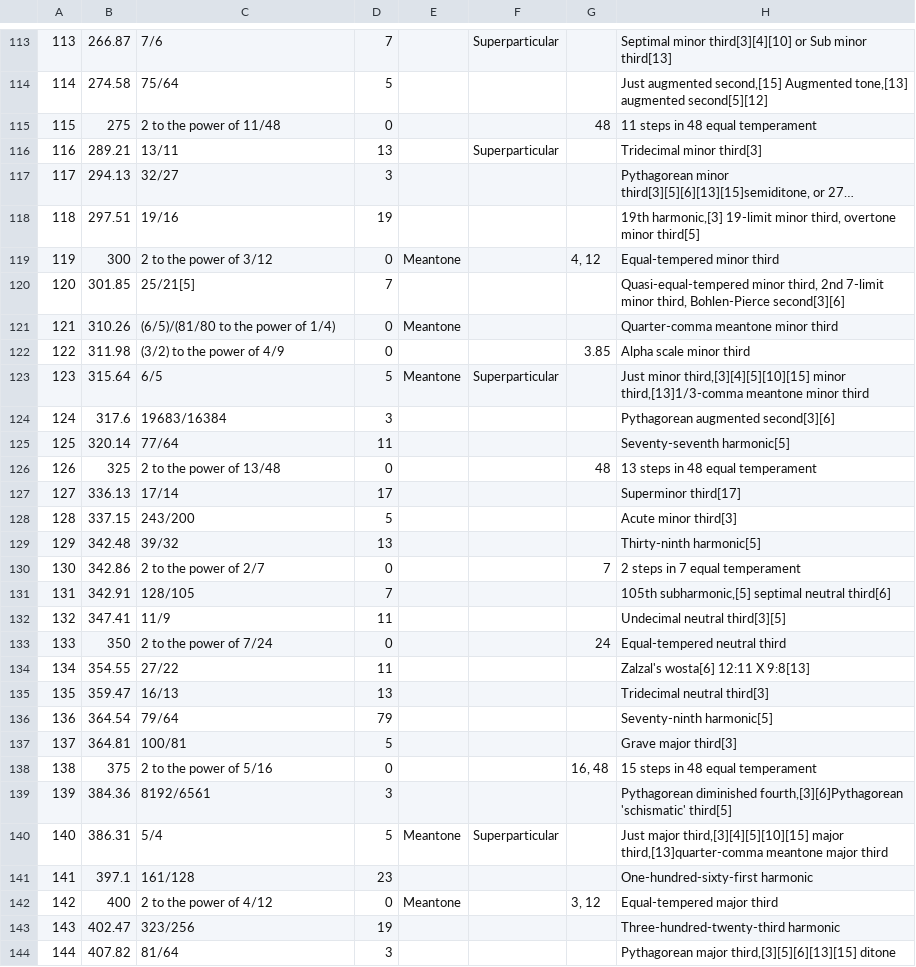
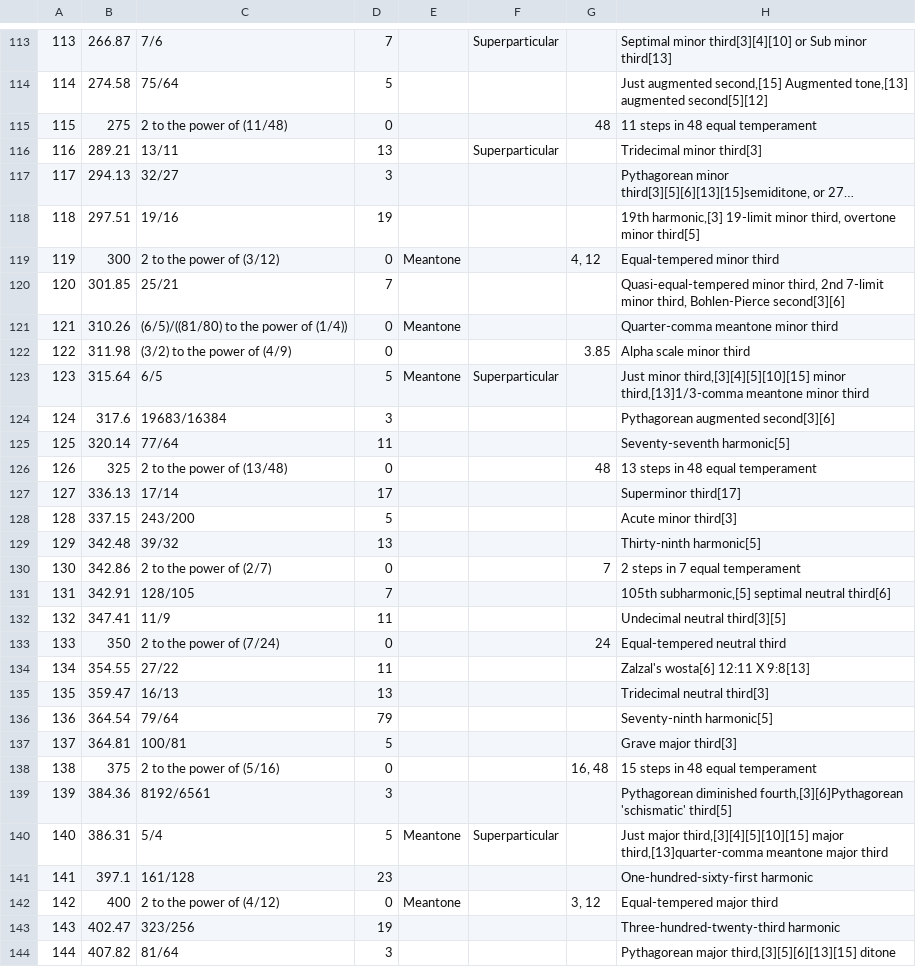
Before and after one commit to RyanMillett/Audiate, a CSV file: app/src/main/assets/pitch_intervals_redux.csv, drawn as a sheet; only a part is shown, gaps mark what is left out; long unchanged cells end in …; the diff covers the shown part only.

```diff
--- a/app/src/main/assets/pitch_intervals_redux.csv
+++ b/app/src/main/assets/pitch_intervals_redux.csv
@@ -114,3 +114,3 @@
 114,274.58,75/64,5,,,,"Just augmented second,[15] Augmented tone,[13] augmented second[5][12]"
-115,275,2 to the power of 11/48,0,,,48,11 steps in 48 equal temperament
+115,275,2 to the power of (11/48),0,,,48,11 steps in 48 equal temperament
 116,289.21,13/11,13,,Superparticular,,Tridecimal minor third[3]
@@ -118,6 +118,6 @@
 118,297.51,19/16,19,,,,"19th harmonic,[3] 19-limit minor third, overtone minor third[5]"
-119,300,2 to the power of 3/12,0,Meantone,,"4, 12", Equal-tempered minor third
-120,301.85,25/21[5],7,,,,"Quasi-equal-tempered minor third, 2nd 7-limit minor third, Bohlen-Pierce second[3][6]"
-121,310.26,(6/5)/(81/80 to the power of 1/4),0,Meantone,,, Quarter-comma meantone minor third
-122,311.98,(3/2) to the power of 4/9,0,,,3.85, Alpha scale minor third
+119,300,2 to the power of (3/12),0,Meantone,,"4, 12", Equal-tempered minor third
+120,301.85,25/21,7,,,,"Quasi-equal-tempered minor third, 2nd 7-limit minor third, Bohlen-Pierce second[3][6]"
+121,310.26,(6/5)/((81/80) to the power of (1/4)),0,Meantone,,, Quarter-comma meantone minor third
+122,311.98,(3/2) to the power of (4/9),0,,,3.85, Alpha scale minor third
 123,315.64,6/5,5,Meantone,Superparticular,,"Just minor third,[3][4][5][10][15] minor third,[13]1/3-comma meantone minor third"
@@ -125,3 +125,3 @@
 125,320.14,77/64,11,,,,Seventy-seventh harmonic[5]
-126,325,2 to the power of 13/48,0,,,48,13 steps in 48 equal temperament
+126,325,2 to the power of (13/48),0,,,48,13 steps in 48 equal temperament
 127,336.13,17/14,17,,,,Superminor third[17]
@@ -129,6 +129,6 @@
 129,342.48,39/32,13,,,,Thirty-ninth harmonic[5]
-130,342.86,2 to the power of 2/7,0,,,7,2 steps in 7 equal temperament
+130,342.86,2 to the power of (2/7),0,,,7,2 steps in 7 equal temperament
 131,342.91,128/105,7,,,,"105th subharmonic,[5] septimal neutral third[6]"
 132,347.41,11/9,11,,,,Undecimal neutral third[3][5]
-133,350,2 to the power of 7/24,0,,,24, Equal-tempered neutral third
+133,350,2 to the power of (7/24),0,,,24, Equal-tempered neutral third
 134,354.55,27/22,11,,,,Zalzal's wosta[6] 12:11 X 9:8[13]
@@ -137,3 +137,3 @@
 137,364.81,100/81,5,,,,Grave major third[3]
-138,375,2 to the power of 5/16,0,,,"16, 48",15 steps in 48 equal temperament
+138,375,2 to the power of (5/16),0,,,"16, 48",15 steps in 48 equal temperament
 139,384.36,8192/6561,3,,,,"Pythagorean diminished fourth,[3][6]Pythagorean 'schismatic' third[5]"
@@ -141,3 +141,3 @@
 141,397.1,161/128,23,,,, One-hundred-sixty-first harmonic
-142,400,2 to the power of 4/12,0,Meantone,,"3, 12", Equal-tempered major third
+142,400,2 to the power of (4/12),0,Meantone,,"3, 12", Equal-tempered major third
 143,402.47,323/256,19,,,, Three-hundred-twenty-third harmonic
```
Also changed, not shown: 40 edited cells elsewhere in this file, 4 other files.
